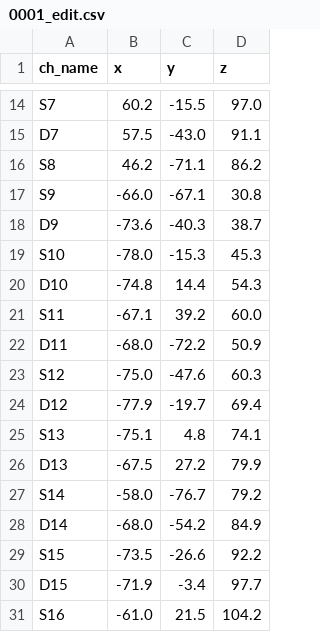
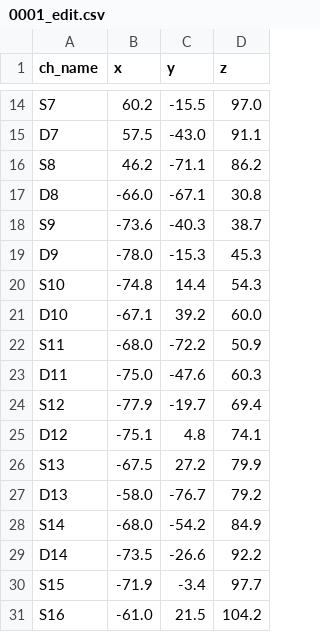
Before and after one commit to rfahrn/fNIRS-project, a CSV file: Data/S11/0001_edit.csv, drawn as a sheet; only a part is shown, gaps mark what is left out.

```diff
--- a/Data/S11/0001_edit.csv
+++ b/Data/S11/0001_edit.csv
@@ -16,16 +16,16 @@ D7,57.5,-43.0,91.1
 S8,46.2,-71.1,86.2
-S9,-66.0,-67.1,30.8
-D9,-73.6,-40.3,38.7
-S10,-78.0,-15.3,45.3
-D10,-74.8,14.4,54.3
-S11,-67.1,39.2,60.0
-D11,-68.0,-72.2,50.9
-S12,-75.0,-47.6,60.3
-D12,-77.9,-19.7,69.4
-S13,-75.1,4.8,74.1
-D13,-67.5,27.2,79.9
-S14,-58.0,-76.7,79.2
-D14,-68.0,-54.2,84.9
-S15,-73.5,-26.6,92.2
-D15,-71.9,-3.4,97.7
+D8,-66.0,-67.1,30.8
+S9,-73.6,-40.3,38.7
+D9,-78.0,-15.3,45.3
+S10,-74.8,14.4,54.3
+D10,-67.1,39.2,60.0
+S11,-68.0,-72.2,50.9
+D11,-75.0,-47.6,60.3
+S12,-77.9,-19.7,69.4
+D12,-75.1,4.8,74.1
+S13,-67.5,27.2,79.9
+D13,-58.0,-76.7,79.2
+S14,-68.0,-54.2,84.9
+D14,-73.5,-26.6,92.2
+S15,-71.9,-3.4,97.7
 S16,-61.0,21.5,104.2
```
Also changed, not shown: Data/S01/probe2_channel_montage.csv, Data/S11/probe2_channel_montage.csv, 5 other files.
